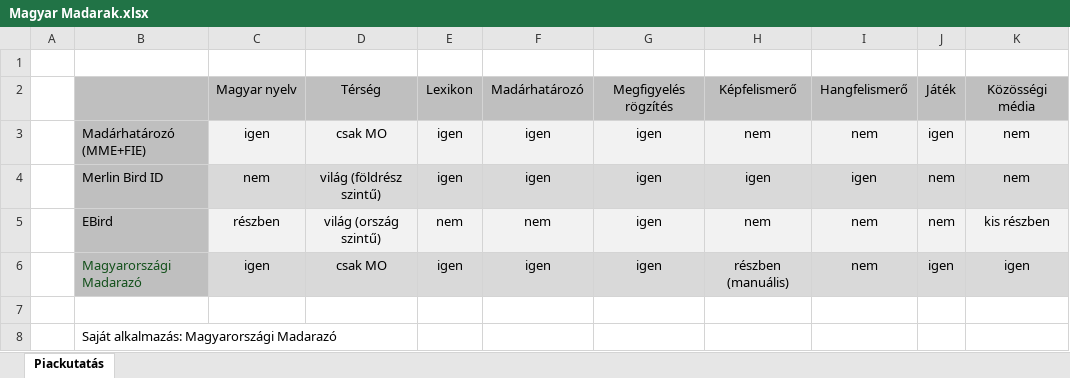
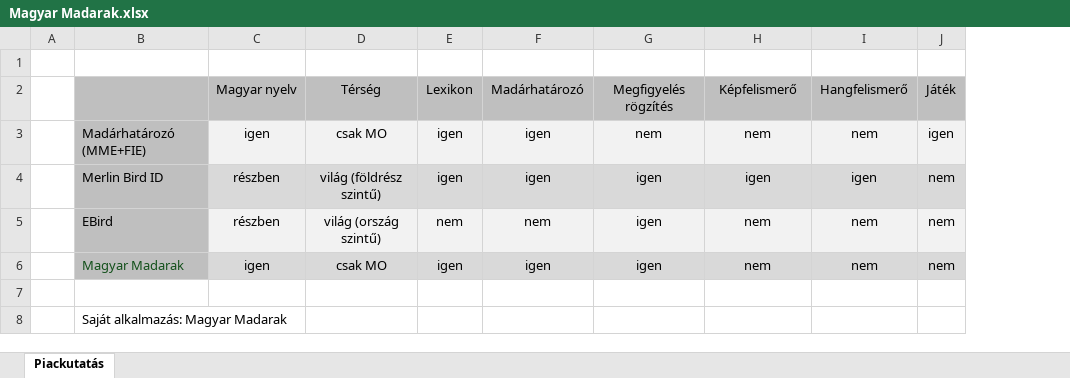
Before and after one commit to OcztosKaroly/Magyar-Madarak, an Excel workbook: Magyar Madarak.xlsx, sheet Piackutatás, drawn as a sheet; values as stored, in another font and other column widths than the file's, no borders; the diff names each change by its address in the sheet, - before the commit and + after, or states it on an @@ line.

```diff
--- a/Magyar Madarak.xlsx (sheet Piackutatás)
+++ b/Magyar Madarak.xlsx (sheet Piackutatás)
-column K, rows 2-6: Közösségi média | nem | nem | kis részben | igen
-G3: igen
+G3: nem
-C4: nem
+C4: részben
-B6: Magyarországi Madarazó
+B6: Magyar Madarak
-H6: részben (manuális)
+H6: nem
-J6: igen
+J6: nem
-B8: Saját alkalmazás: Magyarországi Madarazó
+B8: Saját alkalmazás: Magyar Madarak
```
Also changed, not shown: 1 other file.
